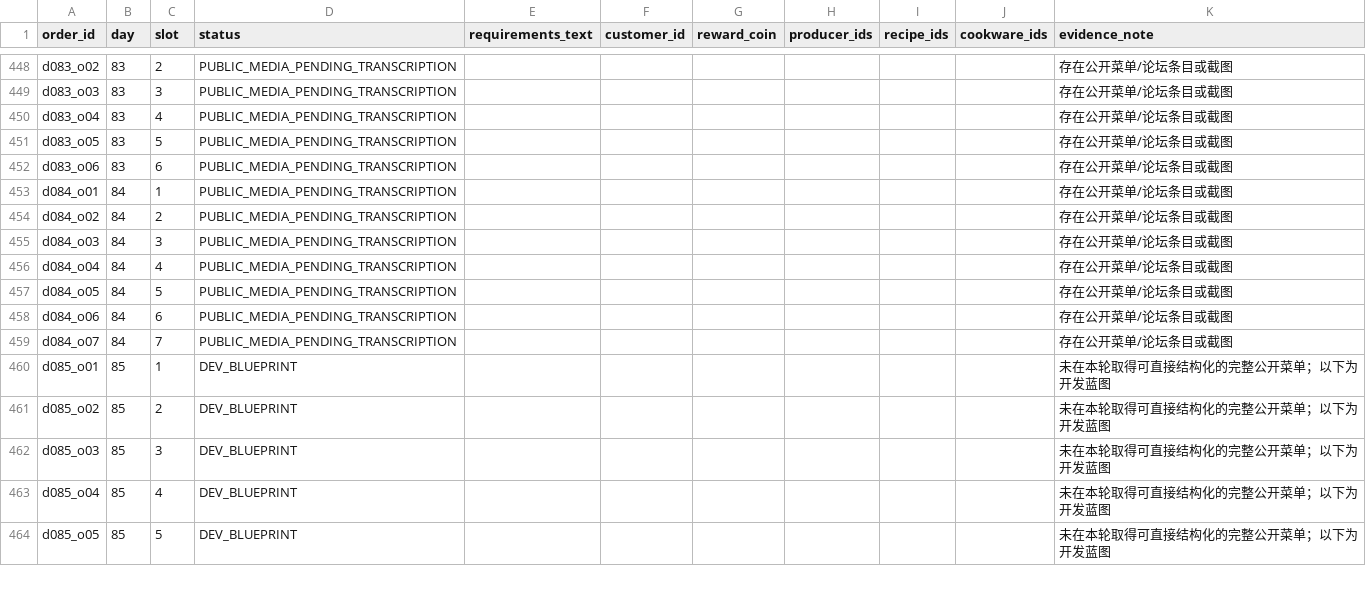
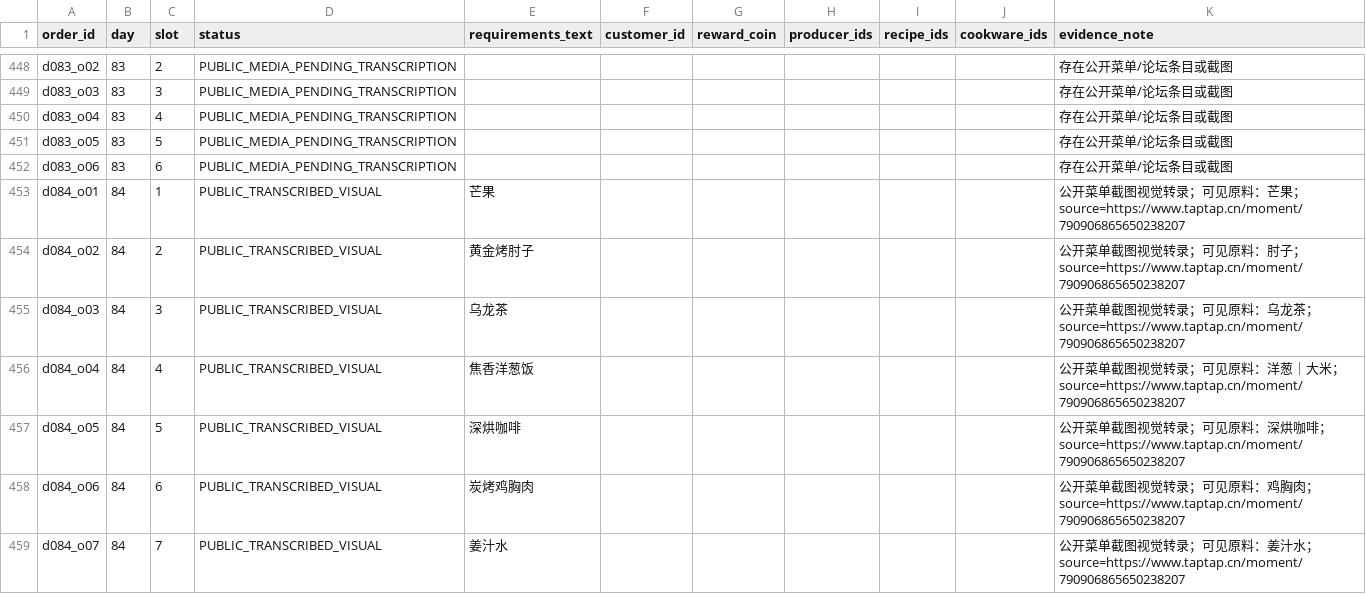
Before and after one commit to lingdianlingdian/femsj, a CSV file: production-data/v4/levels/order_registry_110.csv, drawn as a sheet; only a part is shown, gaps mark what is left out; the shorter side is filled out with more unchanged rows; the diff covers the shown part only.

Commit message:
research(levels): sync Day84 public visual transcription

```diff
--- a/production-data/v4/levels/order_registry_110.csv
+++ b/production-data/v4/levels/order_registry_110.csv
@@ -452,8 +452,8 @@ order_id,day,slot,status,requirements_text,customer_id,reward_coin,producer_ids,
 "d083_o06","83","6","PUBLIC_MEDIA_PENDING_TRANSCRIPTION","","","","","","","存在公开菜单/论坛条目或截图"
-"d084_o01","84","1","PUBLIC_MEDIA_PENDING_TRANSCRIPTION","","","","","","","存在公开菜单/论坛条目或截图"
-"d084_o02","84","2","PUBLIC_MEDIA_PENDING_TRANSCRIPTION","","","","","","","存在公开菜单/论坛条目或截图"
-"d084_o03","84","3","PUBLIC_MEDIA_PENDING_TRANSCRIPTION","","","","","","","存在公开菜单/论坛条目或截图"
-"d084_o04","84","4","PUBLIC_MEDIA_PENDING_TRANSCRIPTION","","","","","","","存在公开菜单/论坛条目或截图"
-"d084_o05","84","5","PUBLIC_MEDIA_PENDING_TRANSCRIPTION","","","","","","","存在公开菜单/论坛条目或截图"
-"d084_o06","84","6","PUBLIC_MEDIA_PENDING_TRANSCRIPTION","","","","","","","存在公开菜单/论坛条目或截图"
-"d084_o07","84","7","PUBLIC_MEDIA_PENDING_TRANSCRIPTION","","","","","","","存在公开菜单/论坛条目或截图"
+"d084_o01","84","1","PUBLIC_TRANSCRIBED_VISUAL","芒果","","","","","","公开菜单截图视觉转录；可见原料：芒果；source=https://www.taptap.cn/moment/790906865650238207"
+"d084_o02","84","2","PUBLIC_TRANSCRIBED_VISUAL","黄金烤肘子","","","","","","公开菜单截图视觉转录；可见原料：肘子；source=https://www.taptap.cn/moment/790906865650238207"
+"d084_o03","84","3","PUBLIC_TRANSCRIBED_VISUAL","乌龙茶","","","","","","公开菜单截图视觉转录；可见原料：乌龙茶；source=https://www.taptap.cn/moment/790906865650238207"
+"d084_o04","84","4","PUBLIC_TRANSCRIBED_VISUAL","焦香洋葱饭","","","","","","公开菜单截图视觉转录；可见原料：洋葱｜大米；source=https://www.taptap.cn/moment/790906865650238207"
+"d084_o05","84","5","PUBLIC_TRANSCRIBED_VISUAL","深烘咖啡","","","","","","公开菜单截图视觉转录；可见原料：深烘咖啡；source=https://www.taptap.cn/moment/790906865650238207"
+"d084_o06","84","6","PUBLIC_TRANSCRIBED_VISUAL","炭烤鸡胸肉","","","","","","公开菜单截图视觉转录；可见原料：鸡胸肉；source=https://www.taptap.cn/moment/790906865650238207"
+"d084_o07","84","7","PUBLIC_TRANSCRIBED_VISUAL","姜汁水","","","","","","公开菜单截图视觉转录；可见原料：姜汁水；source=https://www.taptap.cn/moment/790906865650238207"
```
Also changed, not shown: 7 added rows elsewhere in this file.
